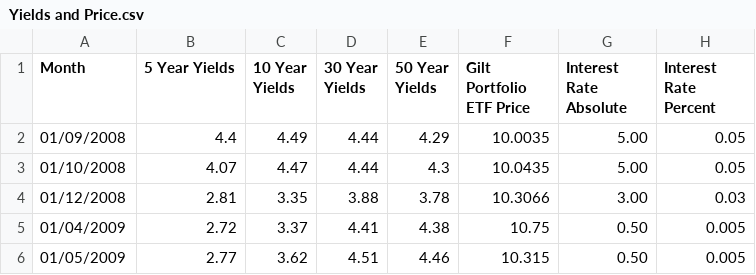
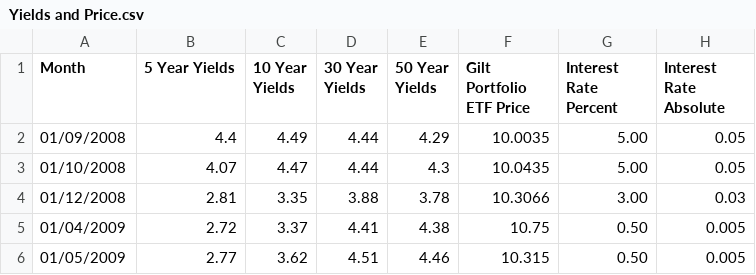
Before and after one commit to Harryjasona/Harryjasona.github.io, a CSV file: Project/Yields and Price.csv, drawn as a sheet; only a part is shown.

Commit message:
Update Yields and Price.csv

```diff
--- a/Project/Yields and Price.csv
+++ b/Project/Yields and Price.csv
@@ -1,2 +1,2 @@
-Month,5 Year Yields,10 Year Yields,30 Year Yields,50 Year Yields,Gilt Portfolio ETF Price,Interest Rate Absolute,Interest Rate Percent
+Month,5 Year Yields,10 Year Yields,30 Year Yields,50 Year Yields,Gilt Portfolio ETF Price,Interest Rate Percent,Interest Rate Absolute
 01/09/2008,4.4,4.49,4.44,4.29,10.0035,5.00,0.05
```
